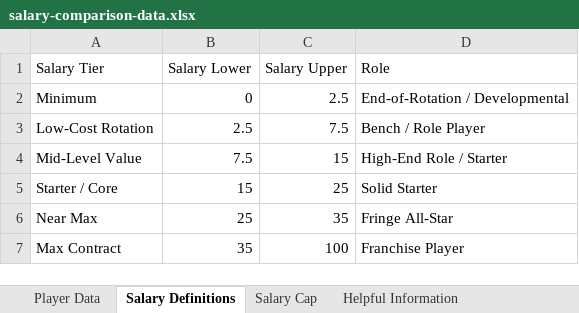
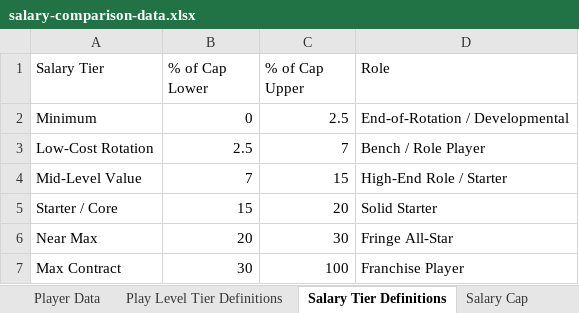
Before and after one commit to thejjserg/basketball-analytics, an Excel workbook: Assignments/salary-comparison-data.xlsx, sheet Salary Tier Definitions, drawn as a sheet; values as stored, in another font and other column widths than the file's, no borders; the diff names each change by its address in the sheet, - before the commit and + after, or states it on an @@ line.

Commit message:
Play Level Tier Definitions

```diff
--- a/Assignments/salary-comparison-data.xlsx (sheet Salary Tier Definitions)
+++ b/Assignments/salary-comparison-data.xlsx (sheet Salary Tier Definitions)
-sheet tab: Salary Definitions
+sheet tab: Salary Tier Definitions
+sheet tab: Play Level Tier Definitions
-B1: Salary Lower
+B1: % of Cap Lower
-C1: Salary Upper
+C1: % of Cap Upper
-C3 (% of Cap Upper): 7.5
+C3 (% of Cap Upper): 7
-B4 (% of Cap Lower): 7.5
+B4 (% of Cap Lower): 7
-C5 (% of Cap Upper): 25
+C5 (% of Cap Upper): 20
-B6 (% of Cap Lower): 25
+B6 (% of Cap Lower): 20
-C6 (% of Cap Upper): 35
+C6 (% of Cap Upper): 30
-B7 (% of Cap Lower): 35
+B7 (% of Cap Lower): 30
```
Also changed, not shown: sheet Player Data, formulas that keep their value.
